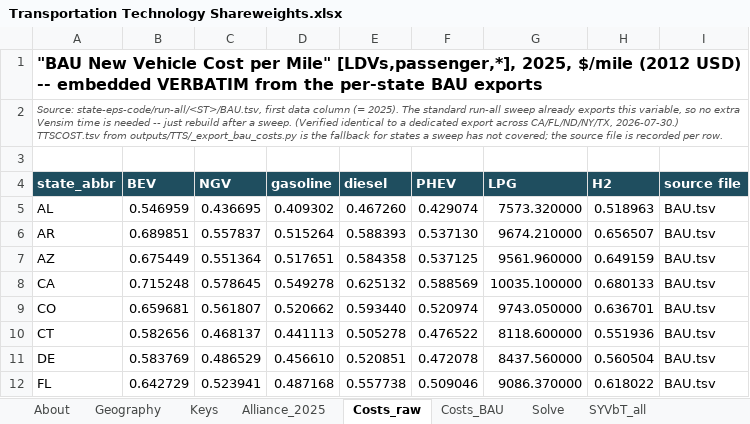
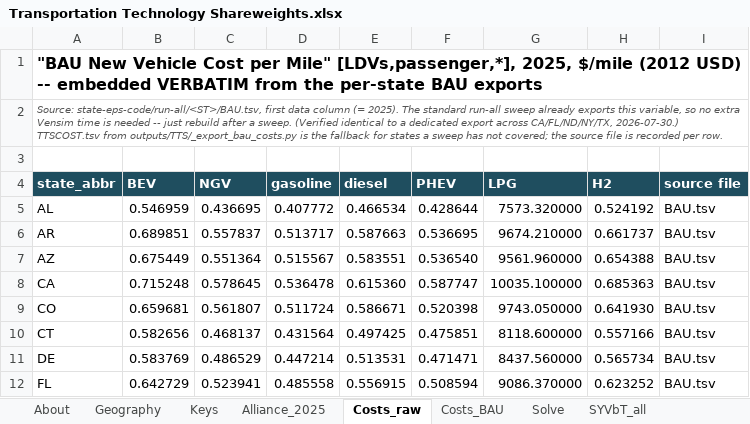
Before and after one commit to EnergyInnovation/eps-michigan, an Excel workbook: InputData/trans/TTS/Transportation Technology Shareweights.xlsx, sheet Costs_raw, drawn as a sheet; only a part is shown; values as stored, in another font and other column widths than the file's, no borders; the diff covers the shown part only; the diff names each change by its address in the sheet, - before the commit and + after, or states it on an @@ line.

```diff
--- a/InputData/trans/TTS/Transportation Technology Shareweights.xlsx (sheet Costs_raw)
+++ b/InputData/trans/TTS/Transportation Technology Shareweights.xlsx (sheet Costs_raw)
-D5 (gasoline): 0.409302
+D5 (gasoline): 0.407772
-E5 (diesel): 0.467260
+E5 (diesel): 0.466534
-F5 (PHEV): 0.429074
+F5 (PHEV): 0.428644
-H5 (H2): 0.518963
+H5 (H2): 0.524192
-D6 (gasoline): 0.515264
+D6 (gasoline): 0.513717
-E6 (diesel): 0.588393
+E6 (diesel): 0.587663
-F6 (PHEV): 0.537130
+F6 (PHEV): 0.536695
-H6 (H2): 0.656507
+H6 (H2): 0.661737
-D7 (gasoline): 0.517651
+D7 (gasoline): 0.515567
-E7 (diesel): 0.584358
+E7 (diesel): 0.583551
-F7 (PHEV): 0.537125
+F7 (PHEV): 0.536540
-H7 (H2): 0.649159
+H7 (H2): 0.654388
-D8 (gasoline): 0.549278
+D8 (gasoline): 0.536478
-E8 (diesel): 0.625132
+E8 (diesel): 0.615360
-F8 (PHEV): 0.588569
+F8 (PHEV): 0.587747
-H8 (H2): 0.680133
+H8 (H2): 0.685363
-D9 (gasoline): 0.520662
+D9 (gasoline): 0.511724
-E9 (diesel): 0.593440
+E9 (diesel): 0.586671
-F9 (PHEV): 0.520974
+F9 (PHEV): 0.520398
-H9 (H2): 0.636701
+H9 (H2): 0.641930
-D10 (gasoline): 0.441113
+D10 (gasoline): 0.431564
-E10 (diesel): 0.505278
+E10 (diesel): 0.497425
-F10 (PHEV): 0.476522
+F10 (PHEV): 0.475851
-H10 (H2): 0.551936
+H10 (H2): 0.557166
-D11 (gasoline): 0.456610
+D11 (gasoline): 0.447214
-E11 (diesel): 0.520851
+E11 (diesel): 0.513531
-F11 (PHEV): 0.472078
+F11 (PHEV): 0.471471
-H11 (H2): 0.560504
+H11 (H2): 0.565734
-D12 (gasoline): 0.487168
+D12 (gasoline): 0.485558
-E12 (diesel): 0.557738
+E12 (diesel): 0.556915
-F12 (PHEV): 0.509046
+F12 (PHEV): 0.508594
-H12 (H2): 0.618022
+H12 (H2): 0.623252
```
Also changed, not shown: 161 edited cells elsewhere in this sheet, sheet Data, sheet Solve, sheet TTS-LDVs-frgt, sheet TTS-HDVs-psgr, sheet Costs_BAU, sheet TTS-HDVs-frgt, 4 more sheets, formulas that keep their value, 24 other files.
